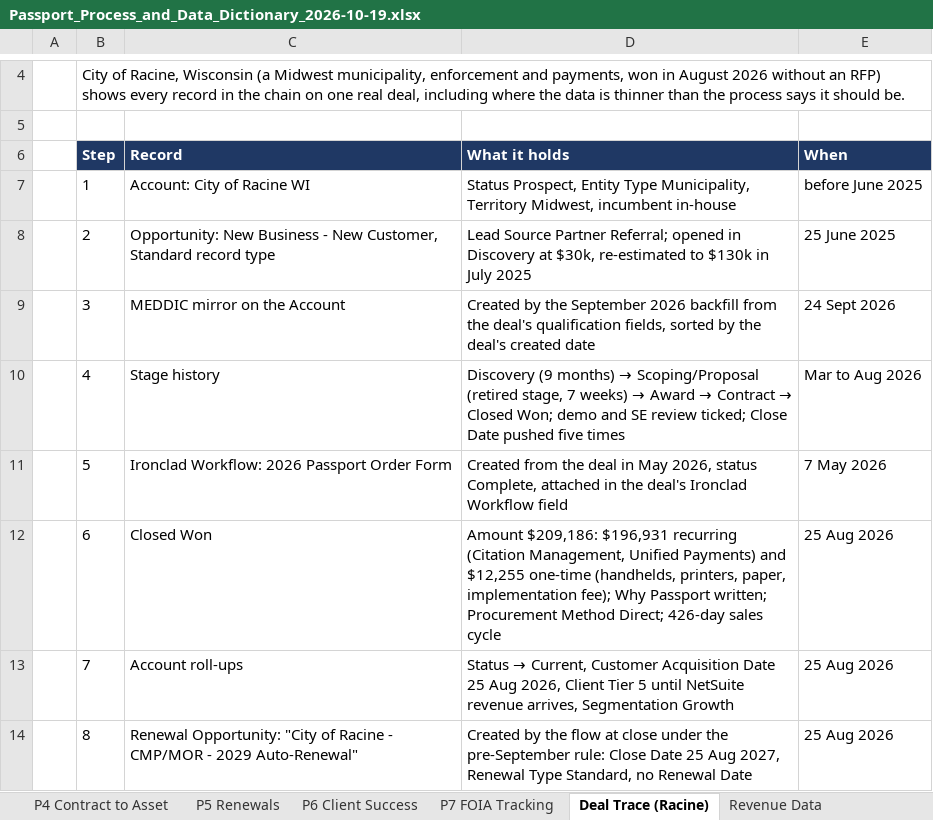
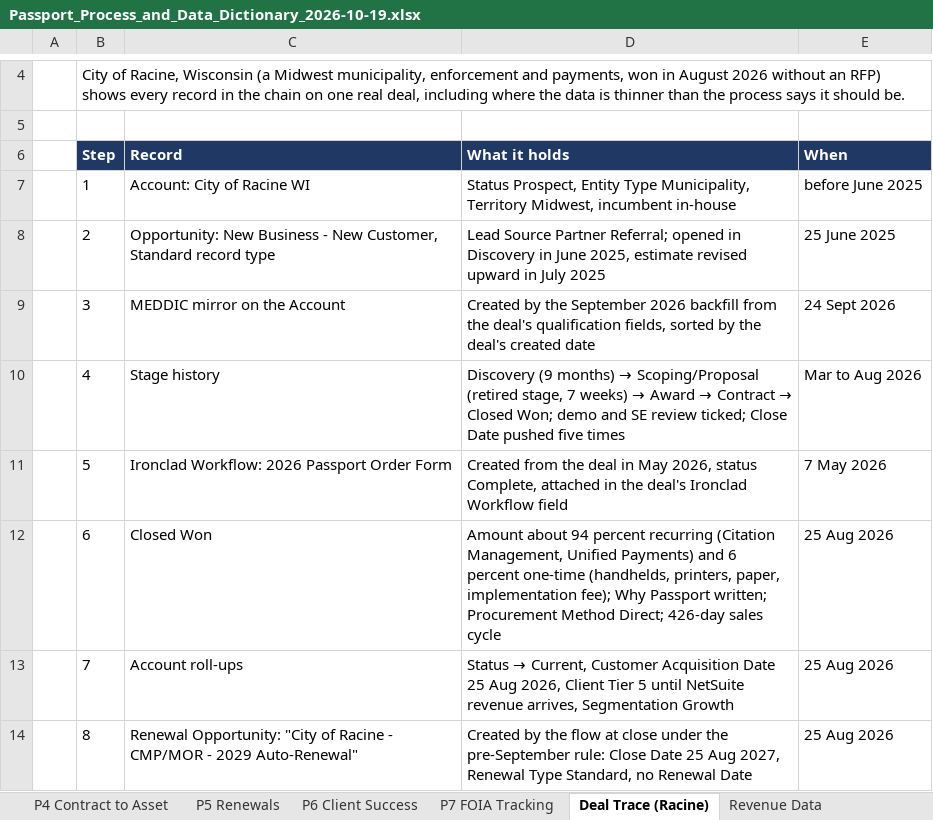
Before and after one commit to smithbaaron/Passportprod, an Excel workbook: docs/data-library/Passport_Process_and_Data_Dictionary_2026-10-19.xlsx, sheet Deal Trace (Racine), drawn as a sheet; only a part is shown, gaps mark what is left out; values as stored, in another font and other column widths than the file's, no borders; the diff names each change by its address in the sheet, - before the commit and + after, or states it on an @@ line.

```diff
--- a/docs/data-library/Passport_Process_and_Data_Dictionary_2026-10-19.xlsx (sheet Deal Trace (Racine))
+++ b/docs/data-library/Passport_Process_and_Data_Dictionary_2026-10-19.xlsx (sheet Deal Trace (Racine))
-D8 (What it holds): …in Discovery at $30k, re-estimated to $130k in July…
+D8 (What it holds): …in Discovery in June 2025, estimate revised upward in July…
-D12 (What it holds): Amount $209,186: $196,931 recurring (Citation Management, Unified Payments) and $12,255 one-time (handhelds,…
+D12 (What it holds): Amount about 94 percent recurring (Citation Management, Unified Payments) and 6 percent one-time (handhelds,…
```
Also changed, not shown: 3 other files.
